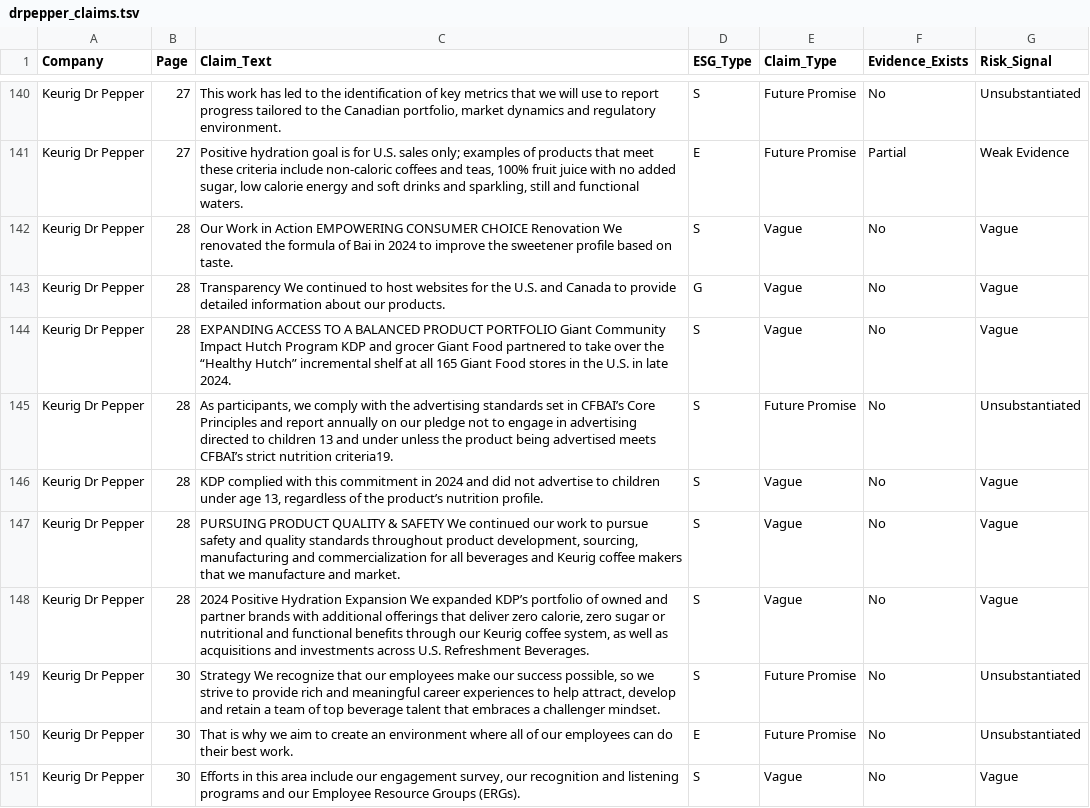
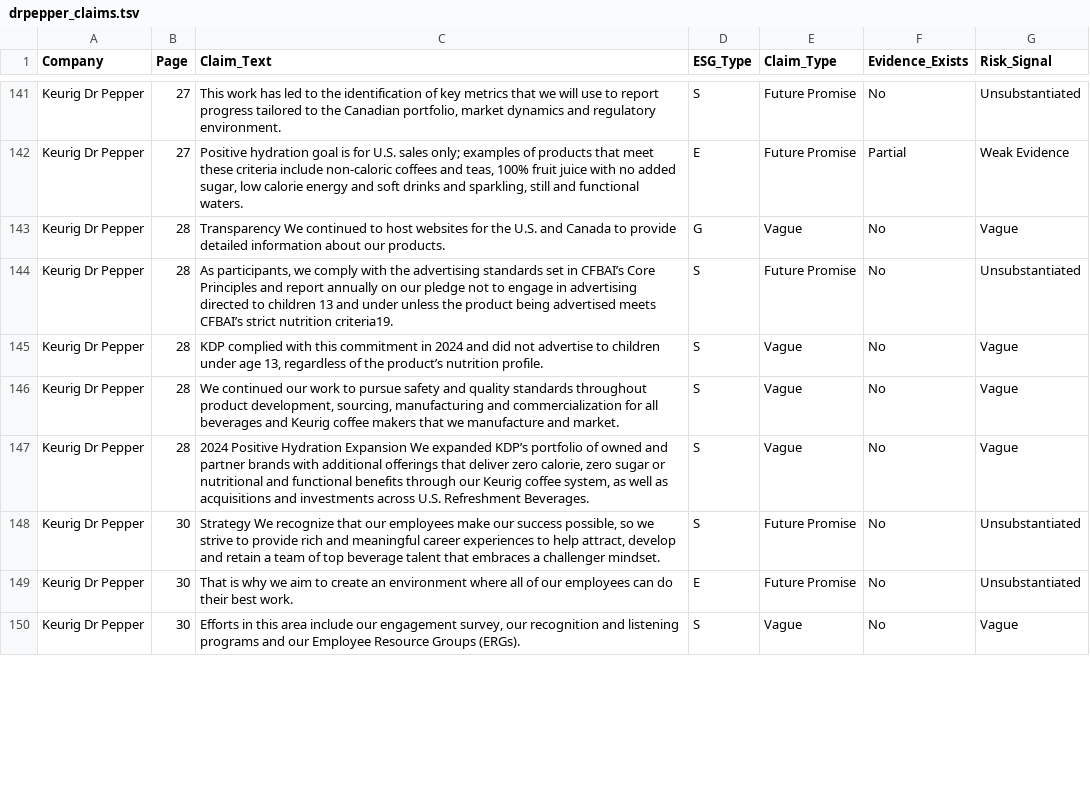
Before and after one commit to bilgicaliemre/GreenBert_Project, a TSV file: Data/claims/drpepper_claims.tsv, drawn as a sheet; only a part is shown, gaps mark what is left out; the diff covers the shown part only.

```diff
--- a/Data/claims/drpepper_claims.tsv
+++ b/Data/claims/drpepper_claims.tsv
@@ -141,8 +142,6 @@ Keurig Dr Pepper	27	This work has led to the identification of key metrics that
 Keurig Dr Pepper	27	Positive hydration goal is for U.S. sales only; examples of products that meet these criteria include non-caloric coffees and teas, 100% fruit juice with no added sugar, low calorie energy and soft drinks and sparkling, still and functional waters.	E	Future Promise	Partial	Weak Evidence
-Keurig Dr Pepper	28	Our Work in Action EMPOWERING CONSUMER CHOICE Renovation We renovated the formula of Bai in 2024 to improve the sweetener profile based on taste.	S	Vague	No	Vague
 Keurig Dr Pepper	28	Transparency We continued to host websites for the U.S. and Canada to provide detailed information about our products.	G	Vague	No	Vague
-Keurig Dr Pepper	28	EXPANDING ACCESS TO A BALANCED PRODUCT PORTFOLIO Giant Community Impact Hutch Program KDP and grocer Giant Food partnered to take over the “Healthy Hutch” incremental shelf at all 165 Giant Food stores in the U.S. in late 2024.	S	Vague	No	Vague
 Keurig Dr Pepper	28	As participants, we comply with the advertising standards set in CFBAI’s Core Principles and report annually on our pledge not to engage in advertising directed to children 13 and under unless the product being advertised meets CFBAI’s strict nutrition criteria19.	S	Future Promise	No	Unsubstantiated
 Keurig Dr Pepper	28	KDP complied with this commitment in 2024 and did not advertise to children under age 13, regardless of the product’s nutrition profile.	S	Vague	No	Vague
-Keurig Dr Pepper	28	PURSUING PRODUCT QUALITY & SAFETY We continued our work to pursue safety and quality standards throughout product development, sourcing, manufacturing and commercialization for all beverages and Keurig coffee makers that we manufacture and market.	S	Vague	No	Vague
+Keurig Dr Pepper	28	We continued our work to pursue safety and quality standards throughout product development, sourcing, manufacturing and commercialization for all beverages and Keurig coffee makers that we manufacture and market.	S	Vague	No	Vague
 Keurig Dr Pepper	28	2024 Positive Hydration Expansion We expanded KDP’s portfolio of owned and partner brands with additional offerings that deliver zero calorie, zero sugar or nutritional and functional benefits through our Keurig coffee system, as well as acquisitions and investments across U.S. Refreshment Beverages.	S	Vague	No	Vague
```
Also changed, not shown: 1 added row, 2 removed rows and 16 edited cells elsewhere in this file, Data/claims/drpepper_claims_nonclaims.tsv, Data/claims/unilever_claims.tsv, 2 other files.
